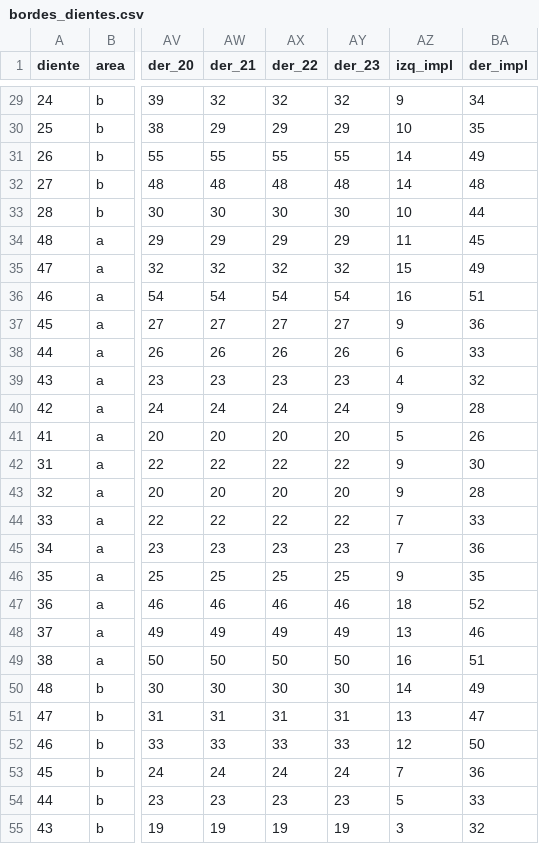
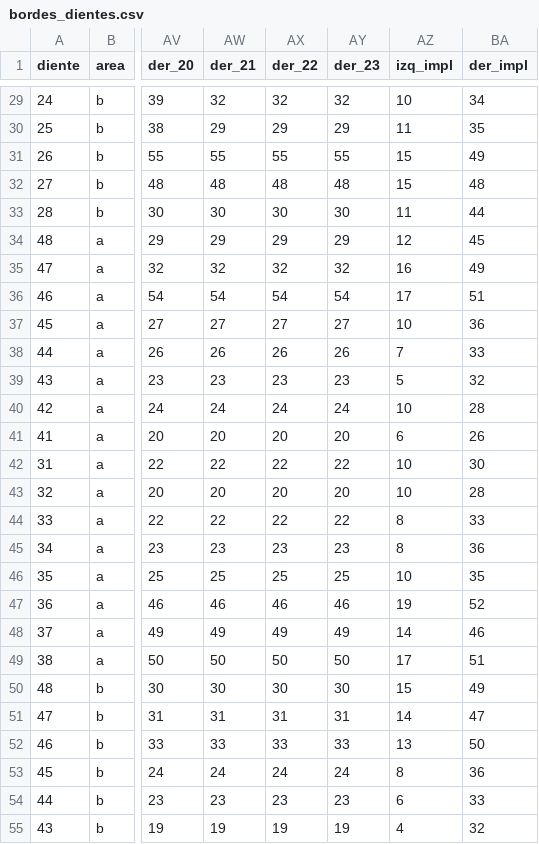
Before and after one commit to albotero/i-perio, a CSV file: resources/bordes_dientes.csv, drawn as a sheet; only a part is shown, gaps mark what is left out; the diff covers the shown part only; the diff names each change by its address in the sheet, - before the commit and + after, or states it on an @@ line.

```diff
--- a/resources/bordes_dientes.csv
+++ b/resources/bordes_dientes.csv
-AZ29 (izq_impl): 9
+AZ29 (izq_impl): 10
-AZ30 (izq_impl): 10
+AZ30 (izq_impl): 11
-AZ31:AZ32 (izq_impl): 14
+AZ31:AZ32 (izq_impl): 15
-AZ33 (izq_impl): 10
+AZ33 (izq_impl): 11
-AZ34 (izq_impl): 11
+AZ34 (izq_impl): 12
-AZ35 (izq_impl): 15
+AZ35 (izq_impl): 16
-AZ36 (izq_impl): 16
+AZ36 (izq_impl): 17
-AZ37 (izq_impl): 9
+AZ37 (izq_impl): 10
-AZ38 (izq_impl): 6
+AZ38 (izq_impl): 7
-AZ39 (izq_impl): 4
+AZ39 (izq_impl): 5
-AZ40 (izq_impl): 9
+AZ40 (izq_impl): 10
-AZ41 (izq_impl): 5
+AZ41 (izq_impl): 6
-AZ42:AZ43 (izq_impl): 9
+AZ42:AZ43 (izq_impl): 10
-AZ44:AZ45 (izq_impl): 7
+AZ44:AZ45 (izq_impl): 8
-AZ46 (izq_impl): 9
+AZ46 (izq_impl): 10
-AZ47 (izq_impl): 18
+AZ47 (izq_impl): 19
-AZ48 (izq_impl): 13
+AZ48 (izq_impl): 14
-AZ49 (izq_impl): 16
+AZ49 (izq_impl): 17
-AZ50 (izq_impl): 14
+AZ50 (izq_impl): 15
-AZ51 (izq_impl): 13
+AZ51 (izq_impl): 14
-AZ52 (izq_impl): 12
+AZ52 (izq_impl): 13
-AZ53 (izq_impl): 7
+AZ53 (izq_impl): 8
-AZ54 (izq_impl): 5
+AZ54 (izq_impl): 6
-AZ55 (izq_impl): 3
+AZ55 (izq_impl): 4
```
Also changed, not shown: 37 edited cells elsewhere in this file, 4 other files.
